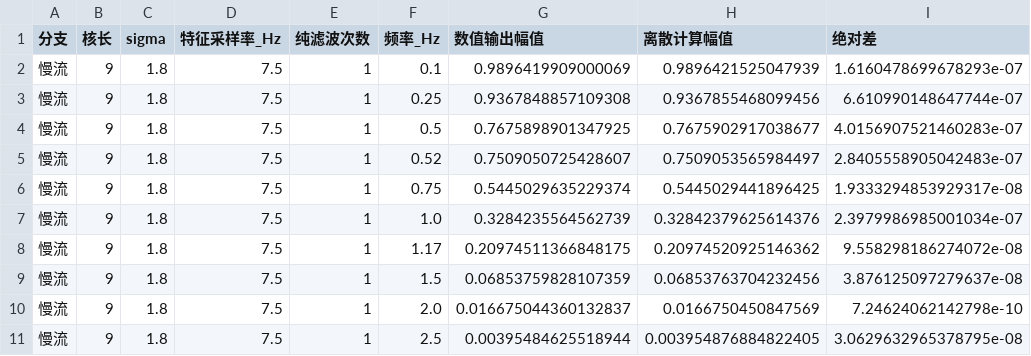
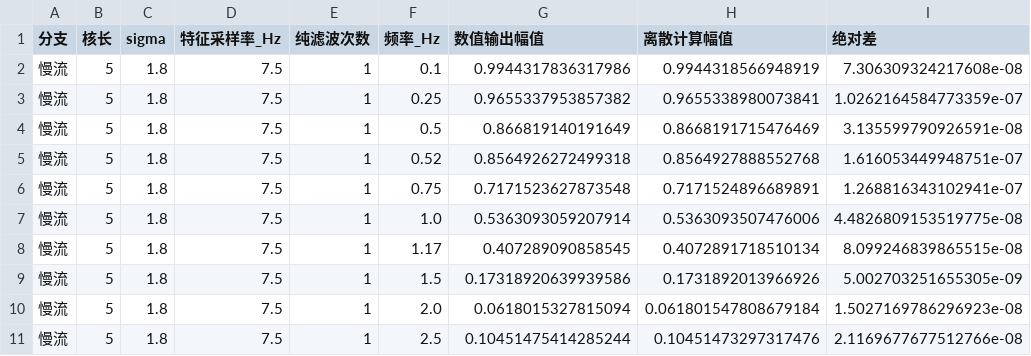
Before and after one commit to pju-zhu/FreqSepPhys, a CSV file: 论文修改/核验数据/sinusoidal_validation.csv, drawn as a sheet; only a part is shown; the diff covers the shown part only.

```diff
--- a/论文修改/核验数据/sinusoidal_validation.csv
+++ b/论文修改/核验数据/sinusoidal_validation.csv
@@ -1,11 +1,11 @@
 分支,核长,sigma,特征采样率_Hz,纯滤波次数,频率_Hz,数值输出幅值,离散计算幅值,绝对差
-慢流,9,1.8,7.5,1,0.1,0.9896419909000069,0.9896421525047939,1.6160478699678293e-07
-慢流,9,1.8,7.5,1,0.25,0.9367848857109308,0.9367855468099456,6.610990148647744e-07
-慢流,9,1.8,7.5,1,0.5,0.7675898901347925,0.7675902917038677,4.0156907521460283e-07
-慢流,9,1.8,7.5,1,0.52,0.7509050725428607,0.7509053565984497,2.8405558905042483e-07
-慢流,9,1.8,7.5,1,0.75,0.5445029635229374,0.5445029441896425,1.9333294853929317e-08
-慢流,9,1.8,7.5,1,1.0,0.3284235564562739,0.32842379625614376,2.3979986985001034e-07
-慢流,9,1.8,7.5,1,1.17,0.20974511366848175,0.20974520925146362,9.558298186274072e-08
-慢流,9,1.8,7.5,1,1.5,0.06853759828107359,0.06853763704232456,3.876125097279637e-08
-慢流,9,1.8,7.5,1,2.0,0.016675044360132837,0.0166750450847569,7.24624062142798e-10
-慢流,9,1.8,7.5,1,2.5,0.00395484625518944,0.003954876884822405,3.0629632965378795e-08
+慢流,5,1.8,7.5,1,0.1,0.9944317836317986,0.9944318566948919,7.306309324217608e-08
+慢流,5,1.8,7.5,1,0.25,0.9655337953857382,0.9655338980073841,1.0262164584773359e-07
+慢流,5,1.8,7.5,1,0.5,0.866819140191649,0.8668191715476469,3.135599790926591e-08
+慢流,5,1.8,7.5,1,0.52,0.8564926272499318,0.8564927888552768,1.616053449948751e-07
+慢流,5,1.8,7.5,1,0.75,0.7171523627873548,0.7171524896689891,1.268816343102941e-07
+慢流,5,1.8,7.5,1,1.0,0.5363093059207914,0.5363093507476006,4.4826809153519775e-08
+慢流,5,1.8,7.5,1,1.17,0.407289090858545,0.4072891718510134,8.099246839865515e-08
+慢流,5,1.8,7.5,1,1.5,0.17318920639939586,0.1731892013966926,5.002703251655305e-09
+慢流,5,1.8,7.5,1,2.0,0.0618015327815094,0.061801547808679184,1.5027169786296923e-08
+慢流,5,1.8,7.5,1,2.5,0.10451475414285244,0.10451473297317476,2.1169677677512766e-08
```
Also changed, not shown: 104 edited cells elsewhere in this file, 论文修改/核验数据/frequency_curves.csv, 25 other files.
